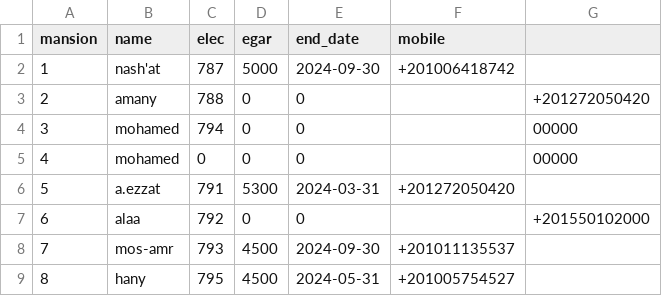
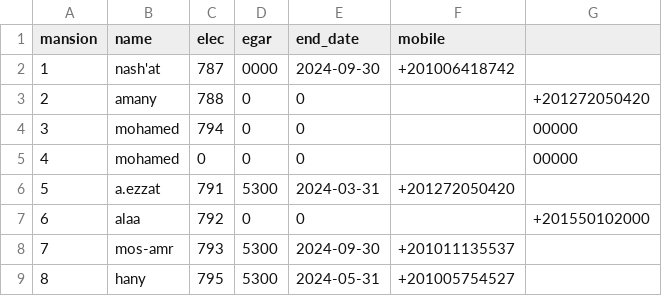
Before and after one commit to alaa2amz/goegar, a CSV file: egar.csv, drawn as a sheet.

```diff
--- a/egar.csv
+++ b/egar.csv
@@ -1,3 +1,3 @@
 mansion	name	elec	egar	end_date	mobile
-1	nash'at	787	5000	2024-09-30	+201006418742
+1	nash'at	787	0000	2024-09-30	+201006418742
 2	amany	788	0	0		+201272050420
@@ -7,3 +7,3 @@ mansion	name	elec	egar	end_date	mobile
 6	alaa	792	0	0		+201550102000
-7	mos-amr	793	4500	2024-09-30	+201011135537
-8	hany	795	4500	2024-05-31	+201005754527
+7	mos-amr	793	5300	2024-09-30	+201011135537
+8	hany	795	5300	2024-05-31	+201005754527
```
Also changed, not shown: 13 other files.
